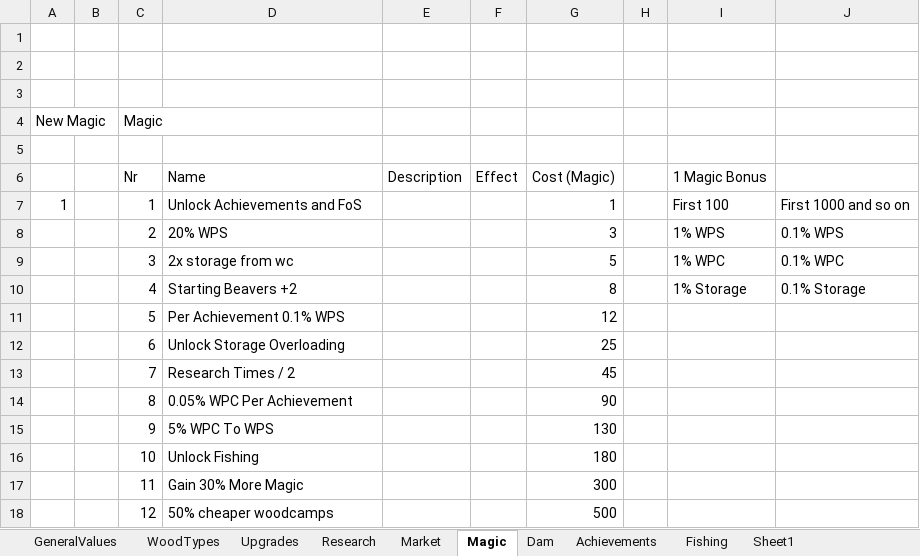
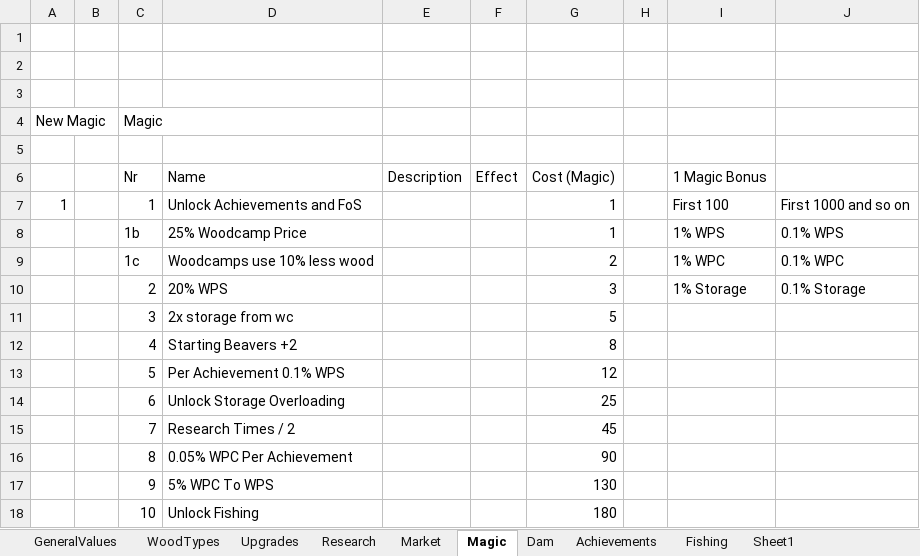
Before and after one commit to mdbernhards/BeaverIncremental, an Excel workbook: Beavers incremental mega sheet.xlsx, sheet Magic, drawn as a sheet; only a part is shown; the shorter side is filled out with more unchanged rows; values as stored, in another font and other column widths than the file's, no cell formats; addresses are those after the commit; the diff names each change by its address in the sheet, - before the commit and + after, or states it on an @@ line.

Commit message:
Mixed notation, Extra beavers and WC, balancing and Bug fixes
Added Mixed notation
Display separate extra beavers and WC
Balancing and new research and magic upgrades
Updated save info and other minor updates

```diff
--- a/Beavers incremental mega sheet.xlsx (sheet Magic)
+++ b/Beavers incremental mega sheet.xlsx (sheet Magic)
+row 8:  |  | 1b | 25% Woodcamp Price |  |  | 1 |  | 1% WPS | 0.1% WPS
+row 9:  |  | 1c | Woodcamps use 10% less wood |  |  | 2 |  | 1% WPC | 0.1% WPC
-I10: 1% WPS
+I10: 1% Storage
-J10: 0.1% WPS
+J10: 0.1% Storage
-I11: 1% WPC
+I11: (empty)
-J11: 0.1% WPC
+J11: (empty)
-I12: 1% Storage
+I12: (empty)
-J12: 0.1% Storage
+J12: (empty)
```
Also changed, not shown: cell formats, 18 other files.
